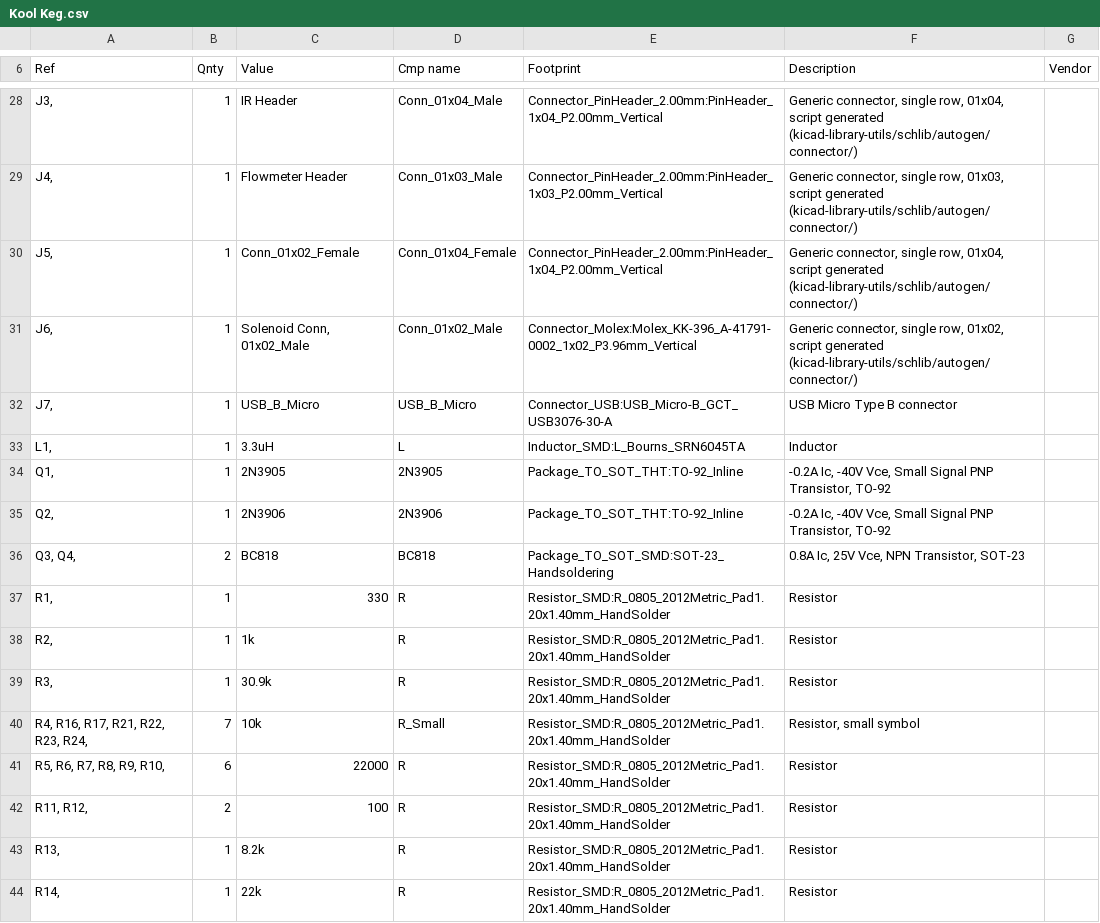
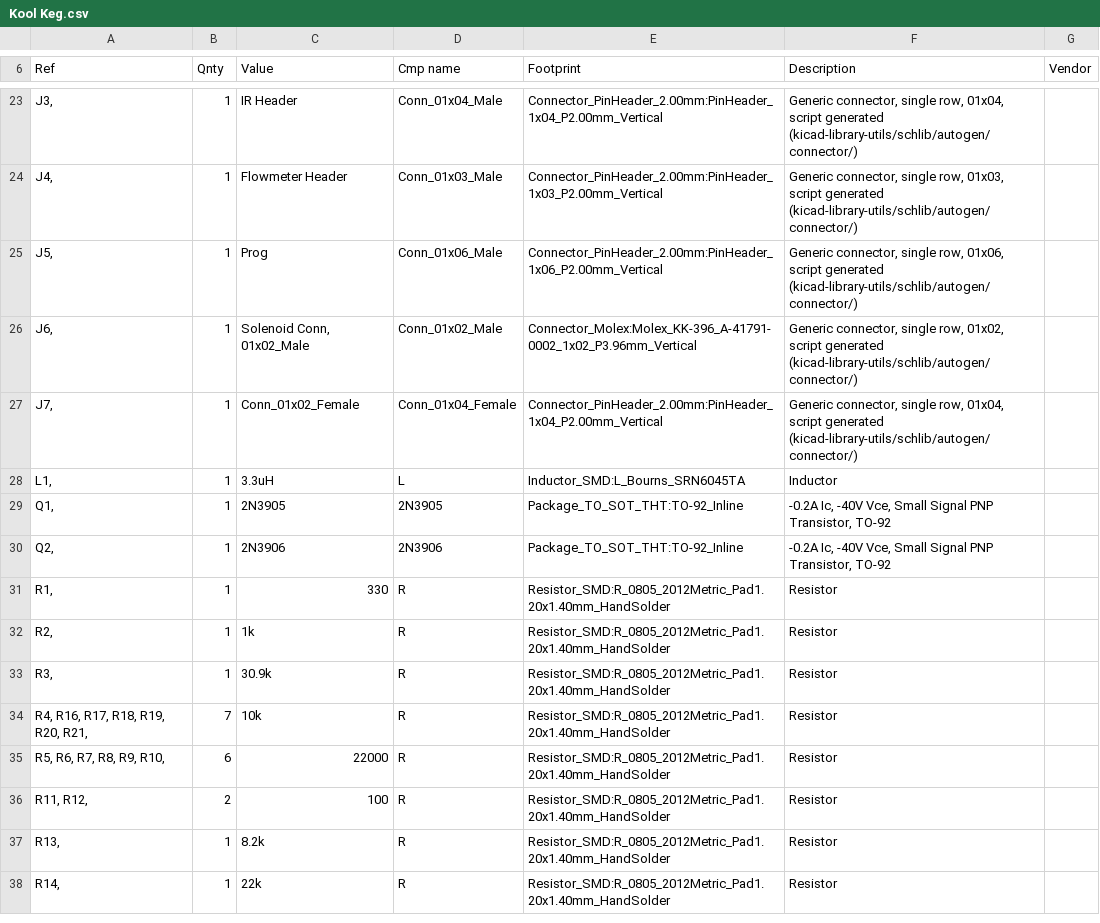
Before and after one commit to dhuntoon/kool_keg, a CSV file: Kool Keg Circuit/Kool Keg.csv, drawn as a sheet; only a part is shown, gaps mark what is left out; the diff covers the shown part only.

```diff
--- a/Kool Keg Circuit/Kool Keg.csv
+++ b/Kool Keg Circuit/Kool Keg.csv
@@ -29,5 +24,5 @@
 "J4, ","1","Flowmeter Header","Conn_01x03_Male","Connector_PinHeader_2.00mm:PinHeader_1x03_P2.00mm_Vertical","Generic connector, single row, 01x03, script generated (kicad-library-utils/schlib/autogen/connector/)",""
-"J5, ","1","Conn_01x02_Female","Conn_01x04_Female","Connector_PinHeader_2.00mm:PinHeader_1x04_P2.00mm_Vertical","Generic connector, single row, 01x04, script generated (kicad-library-utils/schlib/autogen/connector/)",""
+"J5, ","1","Prog","Conn_01x06_Male","Connector_PinHeader_2.00mm:PinHeader_1x06_P2.00mm_Vertical","Generic connector, single row, 01x06, script generated (kicad-library-utils/schlib/autogen/connector/)",""
 "J6, ","1","Solenoid Conn, 01x02_Male","Conn_01x02_Male","Connector_Molex:Molex_KK-396_A-41791-0002_1x02_P3.96mm_Vertical","Generic connector, single row, 01x02, script generated (kicad-library-utils/schlib/autogen/connector/)",""
-"J7, ","1","USB_B_Micro","USB_B_Micro","Connector_USB:USB_Micro-B_GCT_USB3076-30-A","USB Micro Type B connector",""
+"J7, ","1","Conn_01x02_Female","Conn_01x04_Female","Connector_PinHeader_2.00mm:PinHeader_1x04_P2.00mm_Vertical","Generic connector, single row, 01x04, script generated (kicad-library-utils/schlib/autogen/connector/)",""
 "L1, ","1","3.3uH","L","Inductor_SMD:L_Bourns_SRN6045TA","Inductor",""
@@ -35,3 +30,2 @@
 "Q2, ","1","2N3906","2N3906","Package_TO_SOT_THT:TO-92_Inline","-0.2A Ic, -40V Vce, Small Signal PNP Transistor, TO-92",""
-"Q3, Q4, ","2","BC818","BC818","Package_TO_SOT_SMD:SOT-23_Handsoldering","0.8A Ic, 25V Vce, NPN Transistor, SOT-23",""
 "R1, ","1","330","R","Resistor_SMD:R_0805_2012Metric_Pad1.20x1.40mm_HandSolder","Resistor",""
@@ -39,3 +33,3 @@
 "R3, ","1","30.9k","R","Resistor_SMD:R_0805_2012Metric_Pad1.20x1.40mm_HandSolder","Resistor",""
-"R4, R16, R17, R21, R22, R23, R24, ","7","10k","R_Small","Resistor_SMD:R_0805_2012Metric_Pad1.20x1.40mm_HandSolder","Resistor, small symbol",""
+"R4, R16, R17, R18, R19, R20, R21, ","7","10k","R","Resistor_SMD:R_0805_2012Metric_Pad1.20x1.40mm_HandSolder","Resistor",""
 "R5, R6, R7, R8, R9, R10, ","6","22000","R","Resistor_SMD:R_0805_2012Metric_Pad1.20x1.40mm_HandSolder","Resistor",""
```
Also changed, not shown: 3 added rows, 14 removed rows and 29 edited cells elsewhere in this file, 14 other files.
